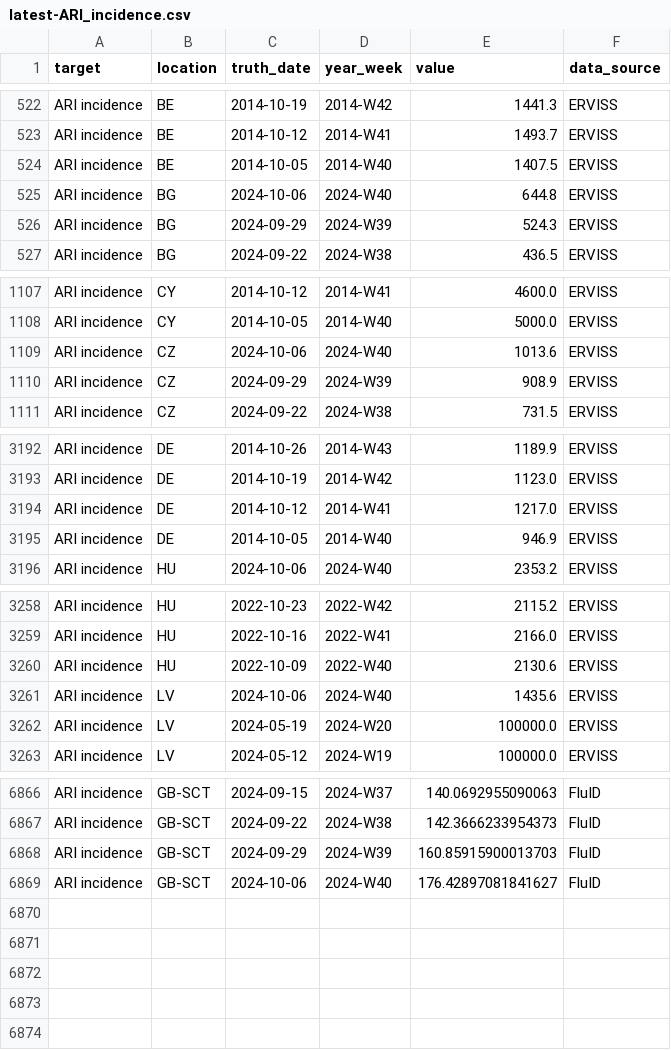
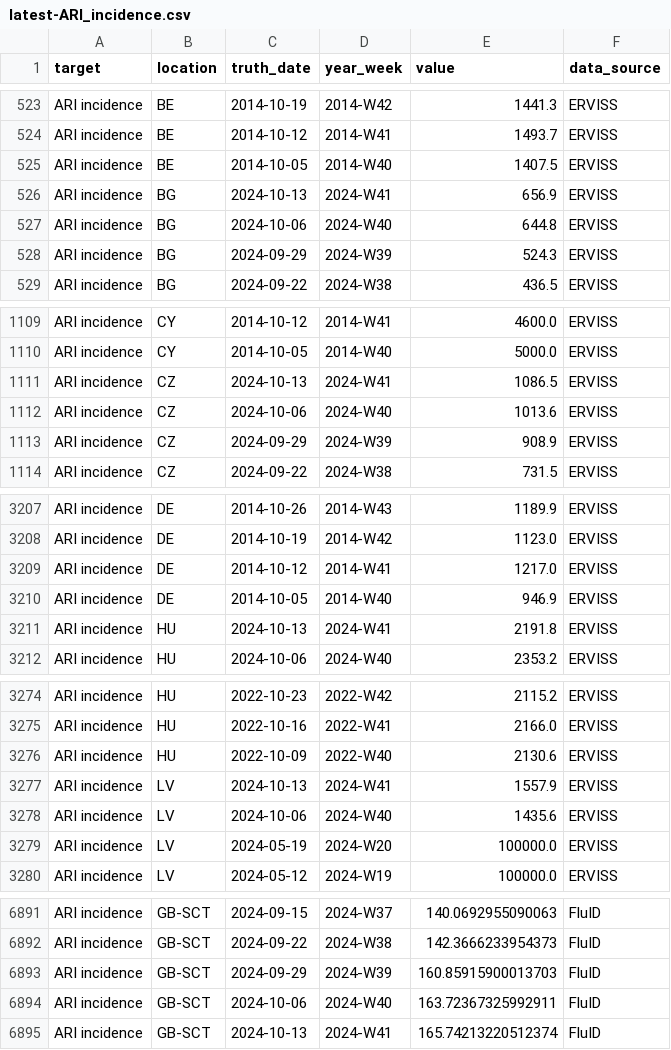
Before and after one commit to rhys-earl/Respicast, a CSV file: target-data/latest-ARI_incidence.csv, drawn as a sheet; only a part is shown, gaps mark what is left out; the diff covers the shown part only.

```diff
--- a/target-data/latest-ARI_incidence.csv
+++ b/target-data/latest-ARI_incidence.csv
@@ -524,2 +525,3 @@ ARI incidence,BE,2014-10-12,2014-W41,1493.7,ERVISS
 ARI incidence,BE,2014-10-05,2014-W40,1407.5,ERVISS
+ARI incidence,BG,2024-10-13,2024-W41,656.9,ERVISS
 ARI incidence,BG,2024-10-06,2024-W40,644.8,ERVISS
@@ -1108,2 +1110,3 @@ ARI incidence,CY,2014-10-12,2014-W41,4600.0,ERVISS
 ARI incidence,CY,2014-10-05,2014-W40,5000.0,ERVISS
+ARI incidence,CZ,2024-10-13,2024-W41,1086.5,ERVISS
 ARI incidence,CZ,2024-10-06,2024-W40,1013.6,ERVISS
@@ -3195,2 +3210,3 @@ ARI incidence,DE,2014-10-12,2014-W41,1217.0,ERVISS
 ARI incidence,DE,2014-10-05,2014-W40,946.9,ERVISS
+ARI incidence,HU,2024-10-13,2024-W41,2191.8,ERVISS
 ARI incidence,HU,2024-10-06,2024-W40,2353.2,ERVISS
@@ -3260,2 +3276,3 @@ ARI incidence,HU,2022-10-16,2022-W41,2166.0,ERVISS
 ARI incidence,HU,2022-10-09,2022-W40,2130.6,ERVISS
+ARI incidence,LV,2024-10-13,2024-W41,1557.9,ERVISS
 ARI incidence,LV,2024-10-06,2024-W40,1435.6,ERVISS
@@ -6868,2 +6893,3 @@ ARI incidence,GB-SCT,2024-09-22,2024-W38,142.3666233954373,FluID
 ARI incidence,GB-SCT,2024-09-29,2024-W39,160.85915900013703,FluID
-ARI incidence,GB-SCT,2024-10-06,2024-W40,176.42897081841627,FluID
+ARI incidence,GB-SCT,2024-10-06,2024-W40,163.72367325992911,FluID
+ARI incidence,GB-SCT,2024-10-13,2024-W41,165.74213220512374,FluID
```
Also changed, not shown: 21 added rows and 3 edited cells elsewhere in this file, target-data/latest-ILI_incidence.csv.
